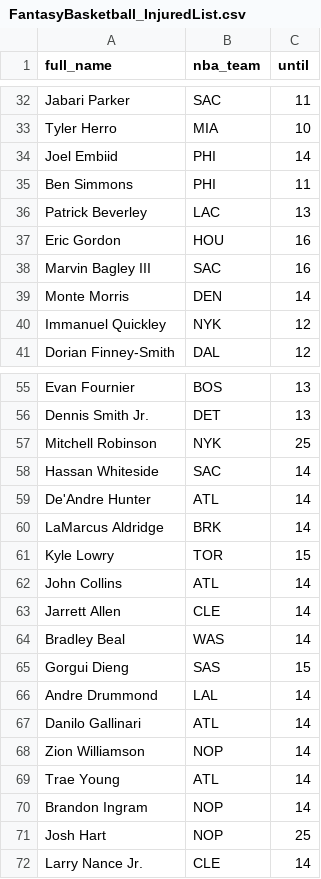
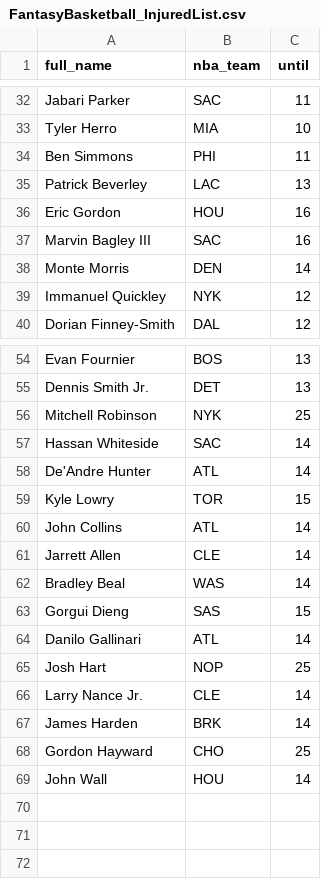
Before and after one commit to tefirman/FantasySports, a CSV file: FantasyBasketball_InjuredList.csv, drawn as a sheet; only a part is shown, gaps mark what is left out.

Commit message:
Update FantasyBasketball_InjuredList.csv

```diff
--- a/FantasyBasketball_InjuredList.csv
+++ b/FantasyBasketball_InjuredList.csv
@@ -33,3 +33,2 @@ Jabari Parker,SAC,11
 Tyler Herro,MIA,10
-Joel Embiid,PHI,14
 Ben Simmons,PHI,11
@@ -59,3 +58,2 @@ Hassan Whiteside,SAC,14
 De'Andre Hunter,ATL,14
-LaMarcus Aldridge,BRK,14
 Kyle Lowry,TOR,15
@@ -65,8 +63,7 @@ Bradley Beal,WAS,14
 Gorgui Dieng,SAS,15
-Andre Drummond,LAL,14
 Danilo Gallinari,ATL,14
-Zion Williamson,NOP,14
-Trae Young,ATL,14
-Brandon Ingram,NOP,14
 Josh Hart,NOP,25
 Larry Nance Jr.,CLE,14
+James Harden,BRK,14
+Gordon Hayward,CHO,25
+John Wall,HOU,14
```
